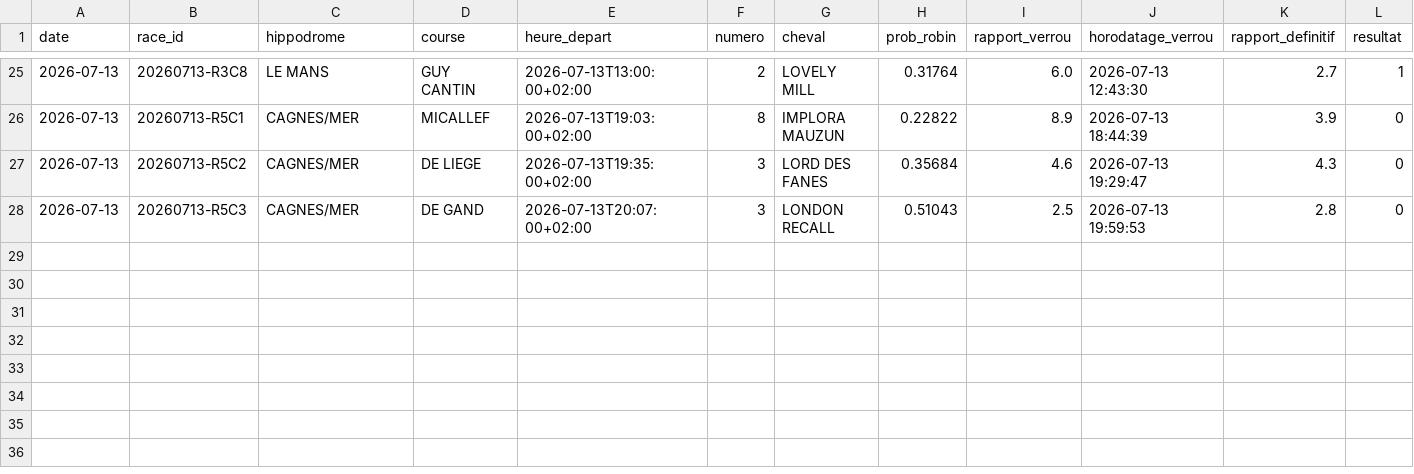
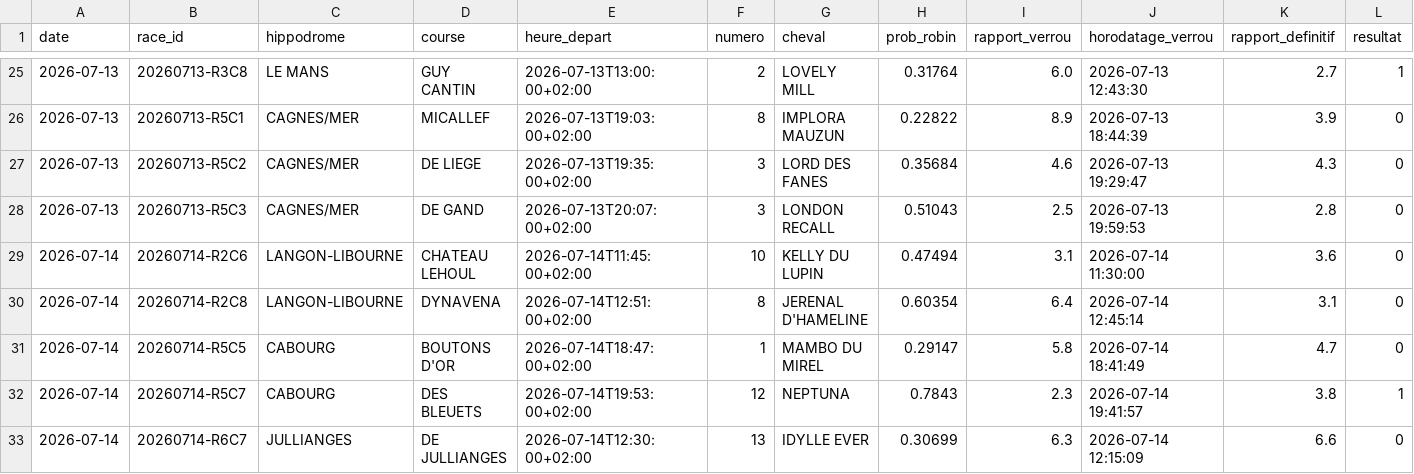
Before and after one commit to dddur75/robin-hippodromes, a CSV file: data/journal/selections.csv, drawn as a sheet; only a part is shown, gaps mark what is left out; rows hold the shown columns only; the diff names each change by its address in the sheet, - before the commit and + after, or states it on an @@ line.

```diff
--- a/data/journal/selections.csv
+++ b/data/journal/selections.csv
+row 29: 2026-07-14 | 20260714-R2C6 | LANGON-LIBOURNE | CHATEAU LEHOUL | 2026-07-14T11:45:00+02:00 | 10 | KELLY DU LUPIN | 0.47494 | 3.1 | 2026-07-14 11:30:00 | 3.6 | 0
+row 30: 2026-07-14 | 20260714-R2C8 | LANGON-LIBOURNE | DYNAVENA | 2026-07-14T12:51:00+02:00 | 8 | JERENAL D'HAMELINE | 0.60354 | 6.4 | 2026-07-14 12:45:14 | 3.1 | 0
+row 31: 2026-07-14 | 20260714-R5C5 | CABOURG | BOUTONS D'OR | 2026-07-14T18:47:00+02:00 | 1 | MAMBO DU MIREL | 0.29147 | 5.8 | 2026-07-14 18:41:49 | 4.7 | 0
+row 32: 2026-07-14 | 20260714-R5C7 | CABOURG | DES BLEUETS | 2026-07-14T19:53:00+02:00 | 12 | NEPTUNA | 0.7843 | 2.3 | 2026-07-14 19:41:57 | 3.8 | 1
+row 33: 2026-07-14 | 20260714-R6C7 | JULLIANGES | DE JULLIANGES | 2026-07-14T12:30:00+02:00 | 13 | IDYLLE EVER | 0.30699 | 6.3 | 2026-07-14 12:15:09 | 6.6 | 0
```
Also changed, not shown: data/bases/chevaux.csv, data/bases/drivers.csv, 8 other files.
